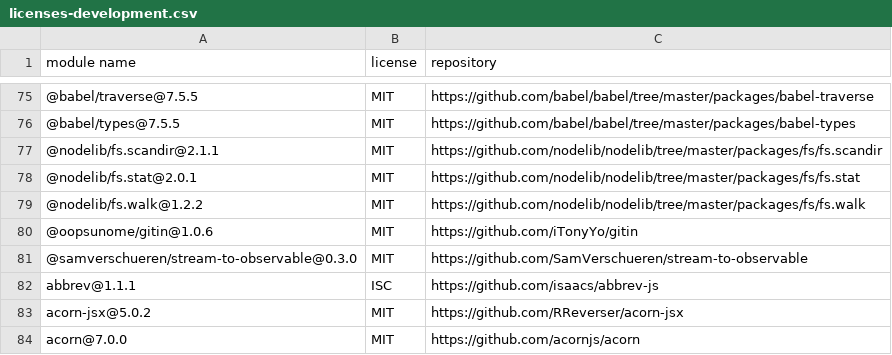
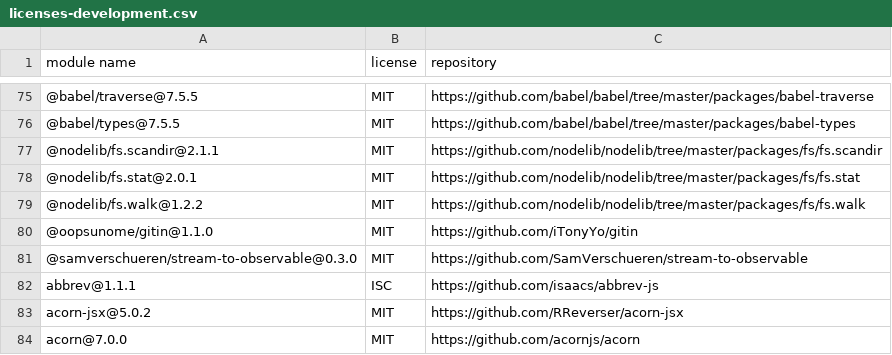
Before and after one commit to iTonyYo/gitin, a CSV file: docs/licenses-development.csv, drawn as a sheet; only a part is shown, gaps mark what is left out.

```diff
--- a/docs/licenses-development.csv
+++ b/docs/licenses-development.csv
@@ -79,3 +79,3 @@
 "@nodelib/fs.walk@1.2.2","MIT","https://github.com/nodelib/nodelib/tree/master/packages/fs/fs.walk"
-"@oopsunome/gitin@1.0.6","MIT","https://github.com/iTonyYo/gitin"
+"@oopsunome/gitin@1.1.0","MIT","https://github.com/iTonyYo/gitin"
 "@samverschueren/stream-to-observable@0.3.0","MIT","https://github.com/SamVerschueren/stream-to-observable"
```
Also changed, not shown: docs/licenses-production.csv, 2 other files.
